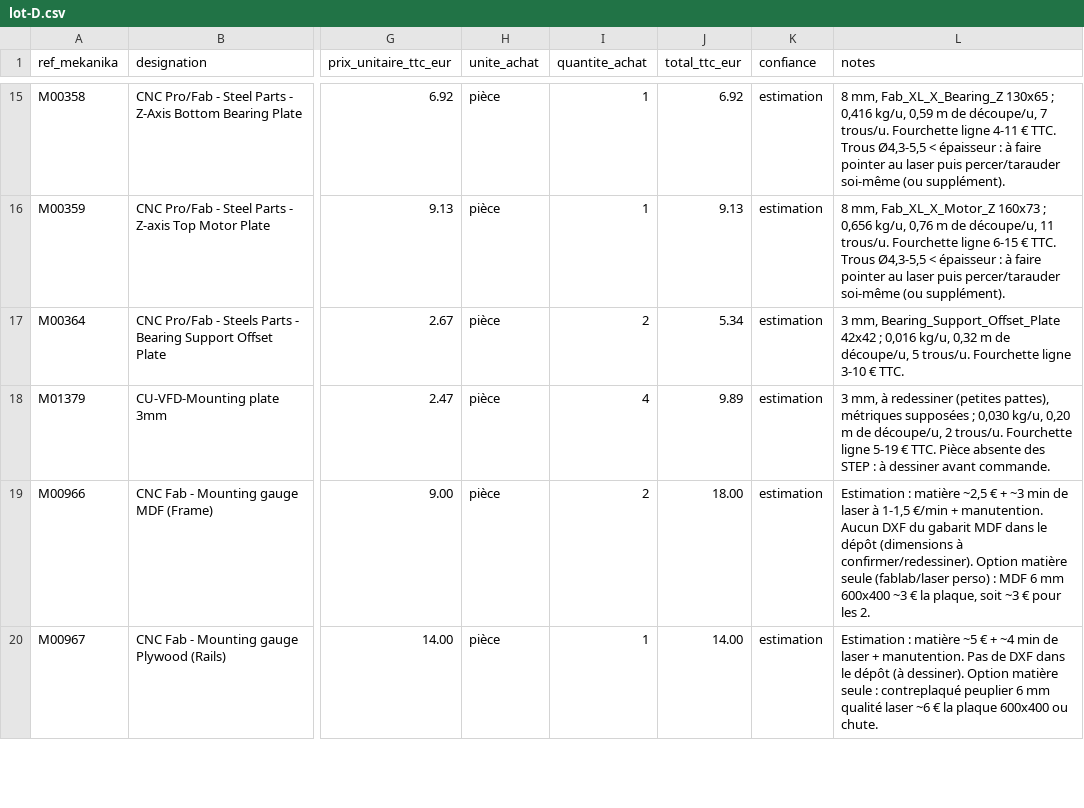
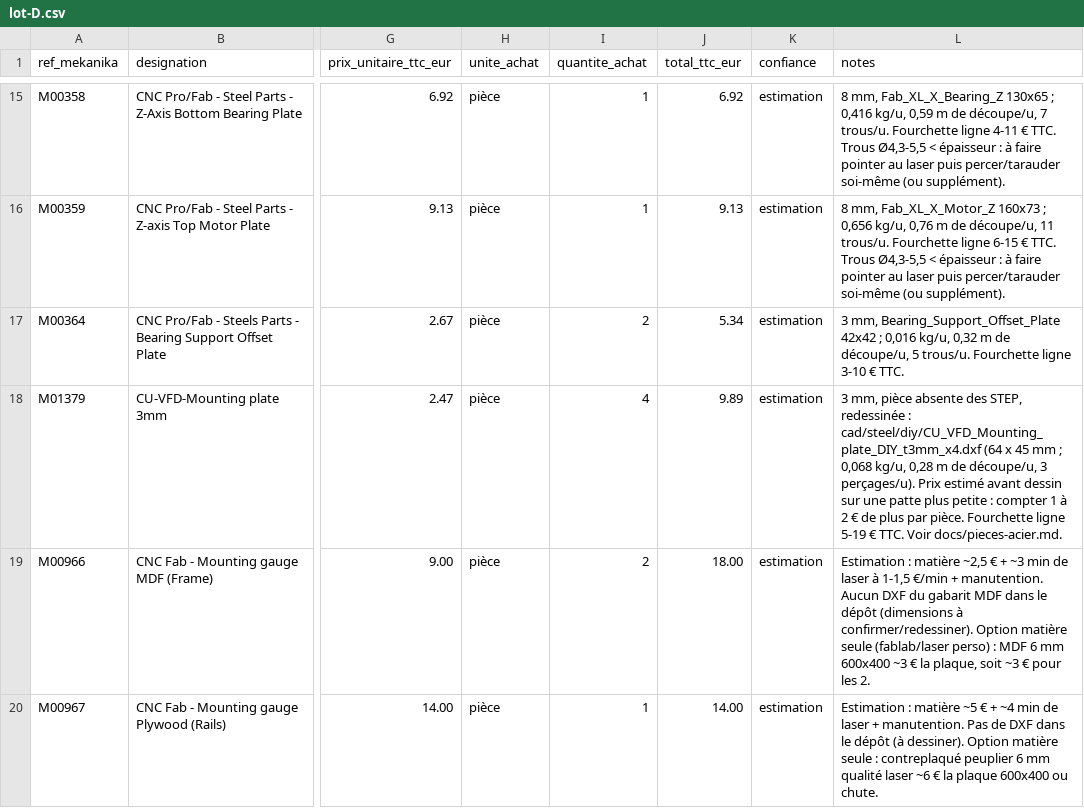
Before and after one commit to wprod/fab-diy, a CSV file: bom/chiffrage/lot-D.csv, drawn as a sheet; only a part is shown, gaps mark what is left out; the diff names each change by its address in the sheet, - before the commit and + after, or states it on an @@ line.

```diff
--- a/bom/chiffrage/lot-D.csv
+++ b/bom/chiffrage/lot-D.csv
-L18 (notes): 3 mm, à redessiner (petites pattes), métriques supposées ; 0,030 kg/u, 0,20 m de découpe/u, 2 trous/u. Fourchette ligne 5-19 € TTC. Pièce absente des STEP : à dessiner avant commande.
+L18 (notes): 3 mm, pièce absente des STEP, redessinée : cad/steel/diy/CU_VFD_Mounting_plate_DIY_t3mm_x4.dxf (64 x 45 mm ; 0,068 kg/u, 0,28 m de découpe/u, 3 perçages/u). Prix estimé avant dessin sur une patte plus petite : compter 1 à 2 € de plus par pièce. Fourchette ligne 5-19 € TTC. Voir docs/pieces-acier.md.
```
Also changed, not shown: bom/fab-diy-bom.csv, 5 other files.
